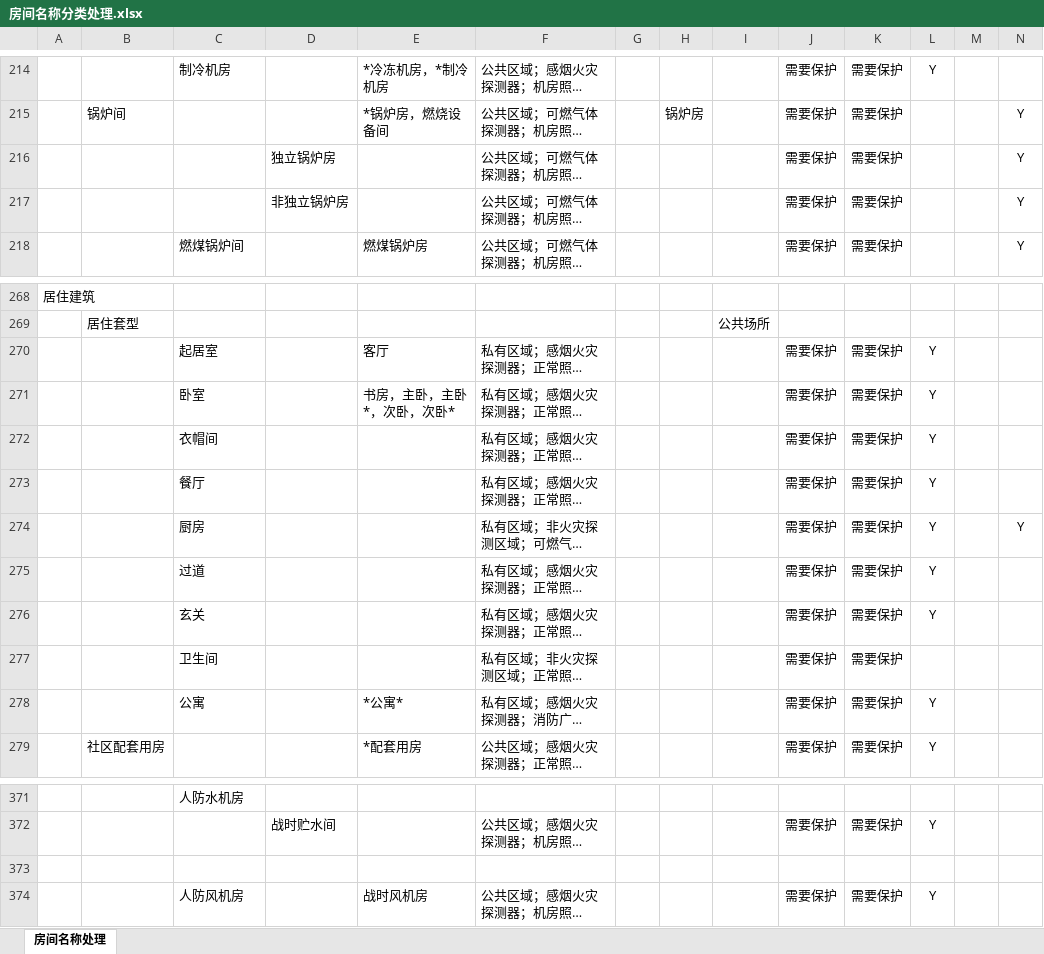
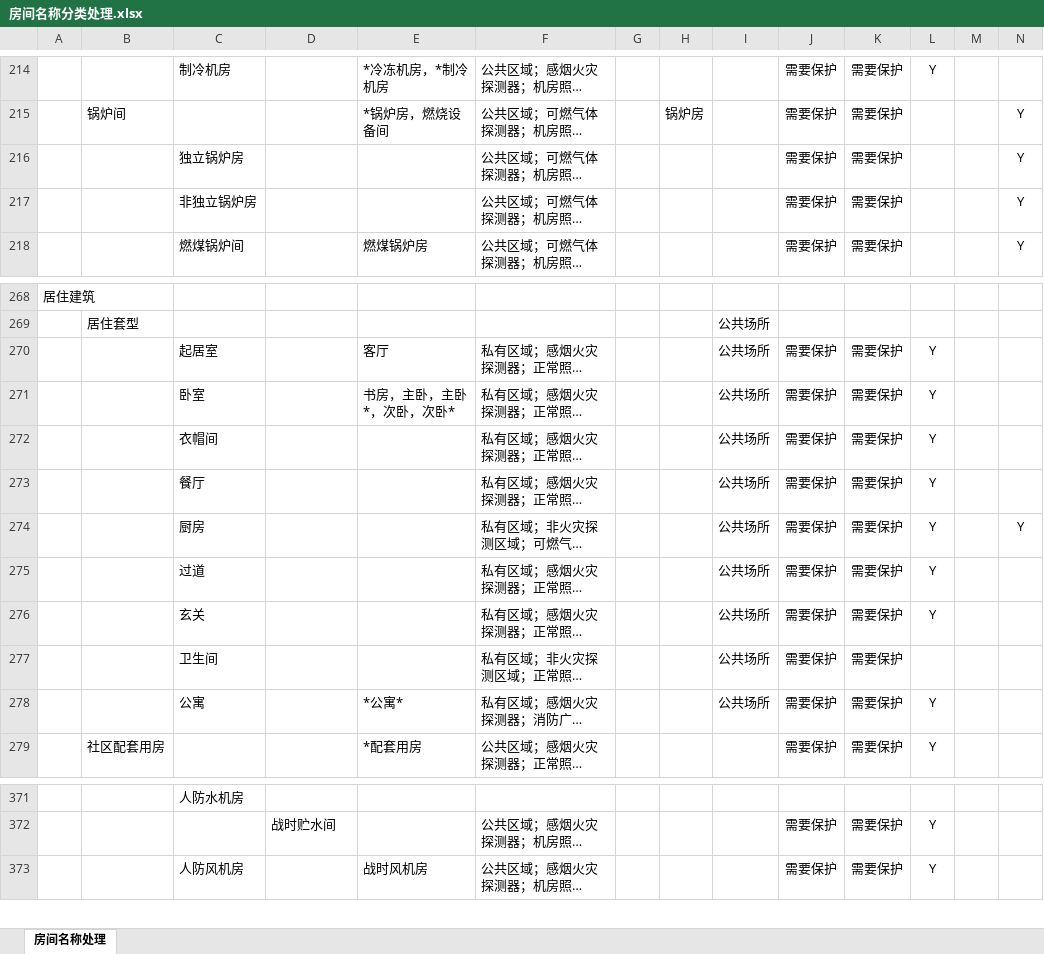
Before and after one commit to SBESIRC/ThMEPEngine, an Excel workbook: AutoLoader/Contents/Support/房间名称分类处理.xlsx, sheet 房间名称处理, drawn as a sheet; only a part is shown, gaps mark what is left out; long unchanged cells end in …; values as stored, in another font and other column widths than the file's, no borders; rows hold the shown columns only; the diff names each change by its address in the sheet, - before the commit and + after, or states it on an @@ line.

Commit message:
Update Room configuration file

```diff
--- a/AutoLoader/Contents/Support/房间名称分类处理.xlsx (sheet 房间名称处理)
+++ b/AutoLoader/Contents/Support/房间名称分类处理.xlsx (sheet 房间名称处理)
-C216: (empty)
+C216: 独立锅炉房
-D216: 独立锅炉房
+D216: (empty)
-C217: (empty)
+C217: 非独立锅炉房
-D217: 非独立锅炉房
+D217: (empty)
-I270:I278: (empty)
+I270:I278: 公共场所
-row 373: (empty)
```
